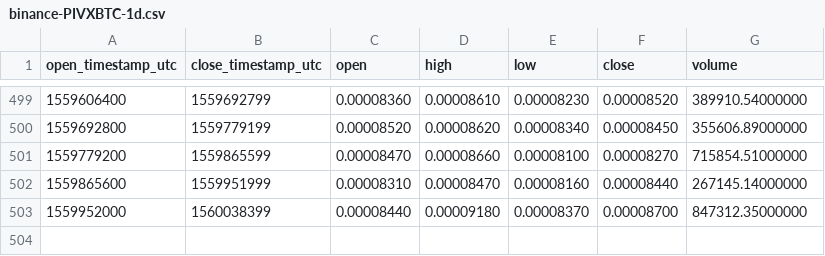
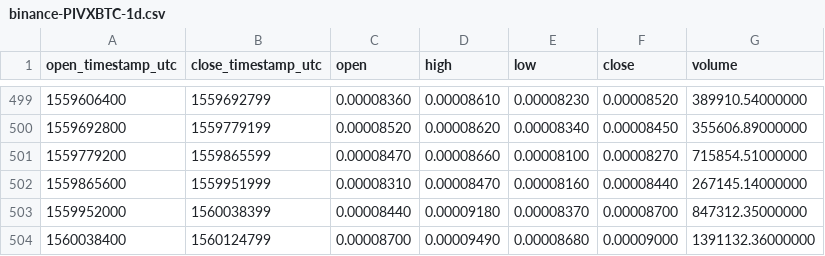
Before and after one commit to cryptobigbro/binance-PIVXBTC, a CSV file: binance-PIVXBTC-1d.csv, drawn as a sheet; only a part is shown, gaps mark what is left out.

```diff
--- a/binance-PIVXBTC-1d.csv
+++ b/binance-PIVXBTC-1d.csv
@@ -503 +503,2 @@ open_timestamp_utc,close_timestamp_utc,open,high,low,close,volume
 1559952000,1560038399,0.00008440,0.00009180,0.00008370,0.00008700,847312.35000000
+1560038400,1560124799,0.00008700,0.00009490,0.00008680,0.00009000,1391132.36000000
```
Also changed, not shown: binance-PIVXBTC-1h.csv.
